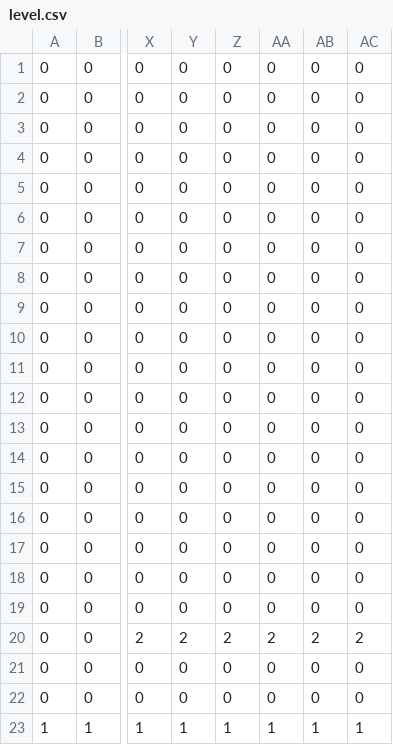
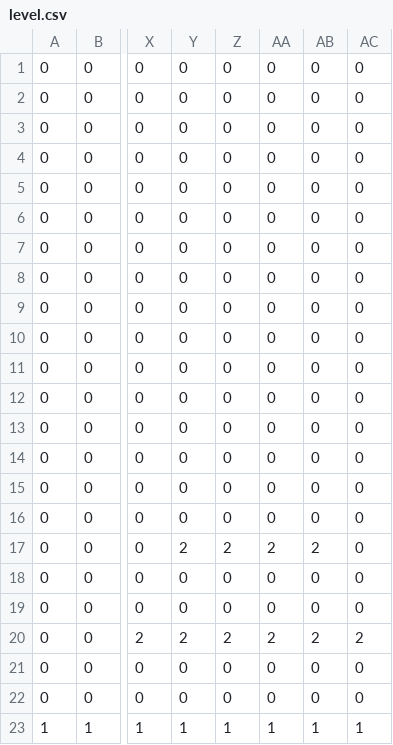
Before and after one commit to pranubaita/ultimate-tag, a CSV file: level.csv, drawn as a sheet; only a part is shown, gaps mark what is left out; the diff names each change by its address in the sheet, - before the commit and + after, or states it on an @@ line.

```diff
--- a/level.csv
+++ b/level.csv
-Y17: 0
+Y17: 2
-Z17: 0
+Z17: 2
-AA17: 0
+AA17: 2
-AB17: 0
+AB17: 2
```
Also changed, not shown: 2 other files.
